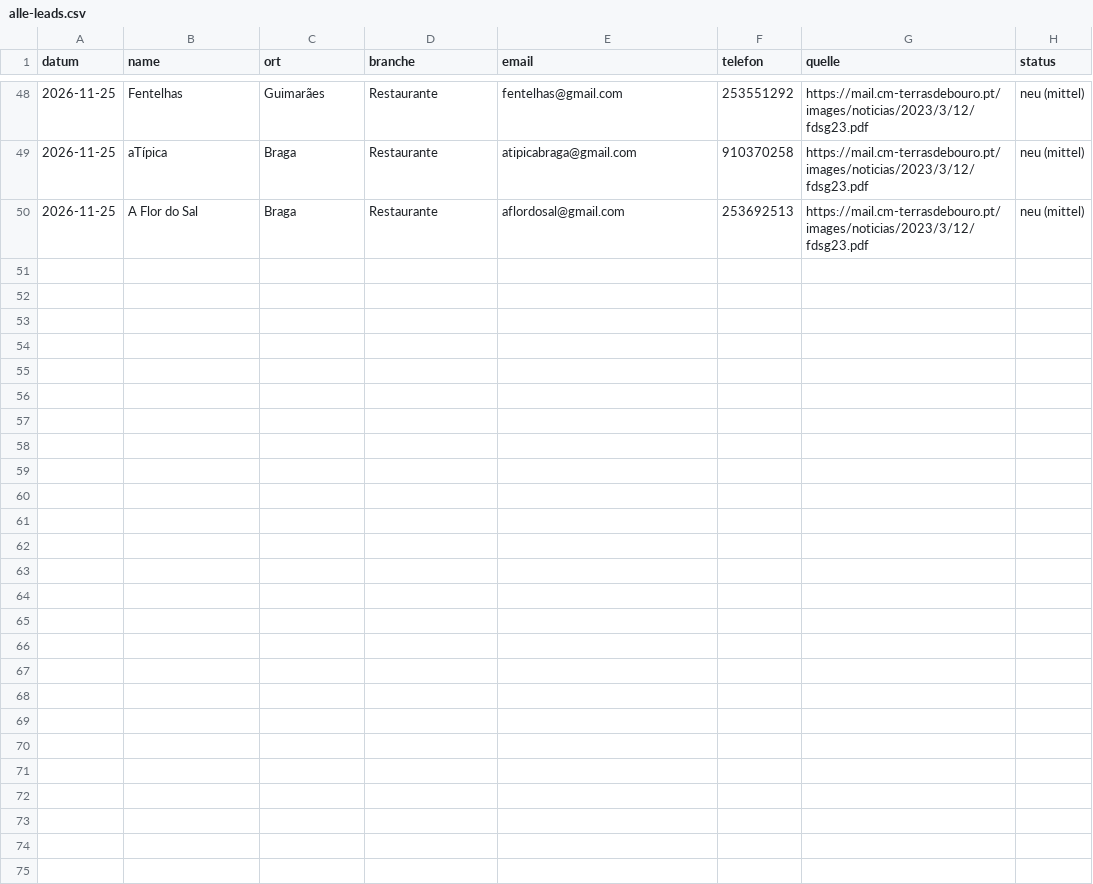
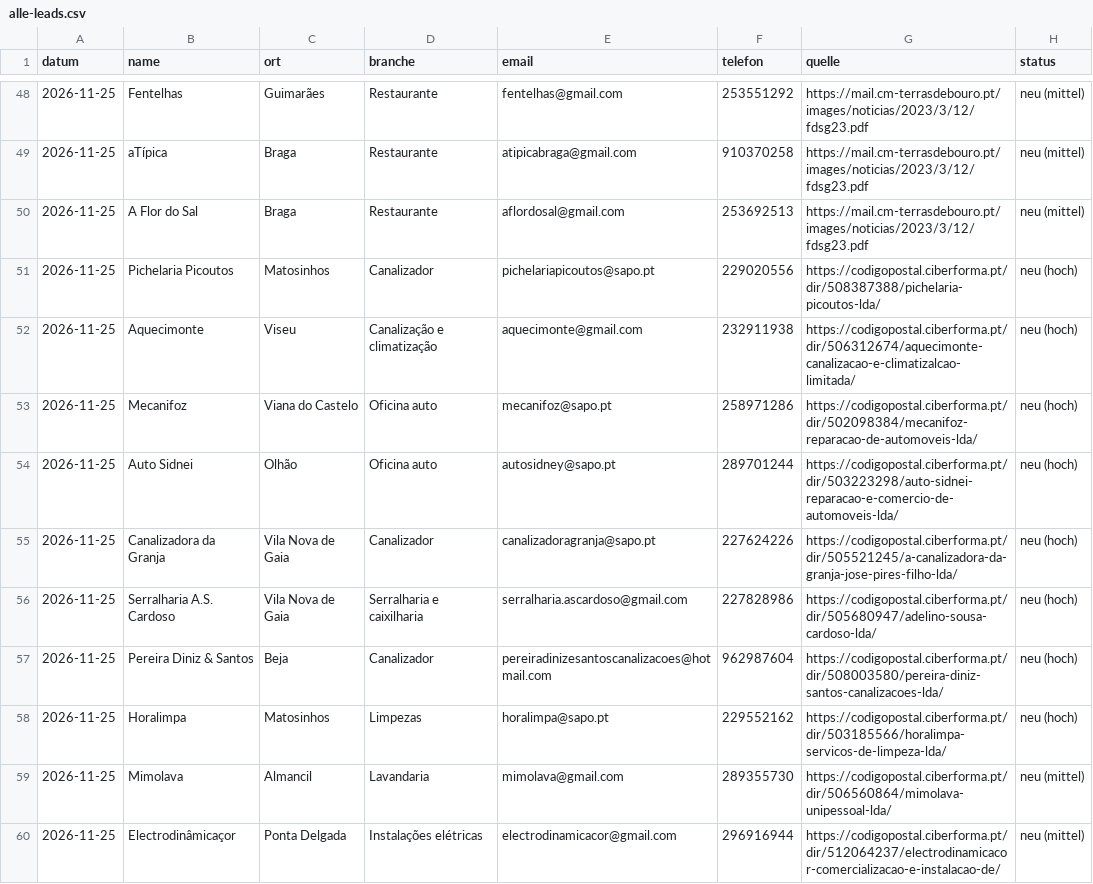
Before and after one commit to carrango-pt/areias-shop, a CSV file: farolweb/leads/alle-leads.csv, drawn as a sheet; only a part is shown, gaps mark what is left out.

```diff
--- a/farolweb/leads/alle-leads.csv
+++ b/farolweb/leads/alle-leads.csv
@@ -50 +50,11 @@ datum;name;ort;branche;email;telefon;quelle;status
 2026-11-25;A Flor do Sal;Braga;Restaurante;aflordosal@gmail.com;253692513;https://mail.cm-terrasdebouro.pt/images/noticias/2023/3/12/fdsg23.pdf;neu (mittel)
+2026-11-25;Pichelaria Picoutos;Matosinhos;Canalizador;pichelariapicoutos@sapo.pt;229020556;https://codigopostal.ciberforma.pt/dir/508387388/pichelaria-picoutos-lda/;neu (hoch)
+2026-11-25;Aquecimonte;Viseu;Canalização e climatização;aquecimonte@gmail.com;232911938;https://codigopostal.ciberforma.pt/dir/506312674/aquecimonte-canalizacao-e-climatizalcao-limitada/;neu (hoch)
+2026-11-25;Mecanifoz;Viana do Castelo;Oficina auto;mecanifoz@sapo.pt;258971286;https://codigopostal.ciberforma.pt/dir/502098384/mecanifoz-reparacao-de-automoveis-lda/;neu (hoch)
+2026-11-25;Auto Sidnei;Olhão;Oficina auto;autosidney@sapo.pt;289701244;https://codigopostal.ciberforma.pt/dir/503223298/auto-sidnei-reparacao-e-comercio-de-automoveis-lda/;neu (hoch)
+2026-11-25;Canalizadora da Granja;Vila Nova de Gaia;Canalizador;canalizadoragranja@sapo.pt;227624226;https://codigopostal.ciberforma.pt/dir/505521245/a-canalizadora-da-granja-jose-pires-filho-lda/;neu (hoch)
+2026-11-25;Serralharia A.S. Cardoso;Vila Nova de Gaia;Serralharia e caixilharia;serralharia.ascardoso@gmail.com;227828986;https://codigopostal.ciberforma.pt/dir/505680947/adelino-sousa-cardoso-lda/;neu (hoch)
+2026-11-25;Pereira Diniz & Santos;Beja;Canalizador;pereiradinizesantoscanalizacoes@hotmail.com;962987604;https://codigopostal.ciberforma.pt/dir/508003580/pereira-diniz-santos-canalizacoes-lda/;neu (hoch)
+2026-11-25;Horalimpa;Matosinhos;Limpezas;horalimpa@sapo.pt;229552162;https://codigopostal.ciberforma.pt/dir/503185566/horalimpa-servicos-de-limpeza-lda/;neu (hoch)
+2026-11-25;Mimolava;Almancil;Lavandaria;mimolava@gmail.com;289355730;https://codigopostal.ciberforma.pt/dir/506560864/mimolava-unipessoal-lda/;neu (mittel)
+2026-11-25;Electrodinâmicaçor;Ponta Delgada;Instalações elétricas;electrodinamicacor@gmail.com;296916944;https://codigopostal.ciberforma.pt/dir/512064237/electrodinamicacor-comercializacao-e-instalacao-de/;neu (mittel)
```
Also changed, not shown: 13 other files.
